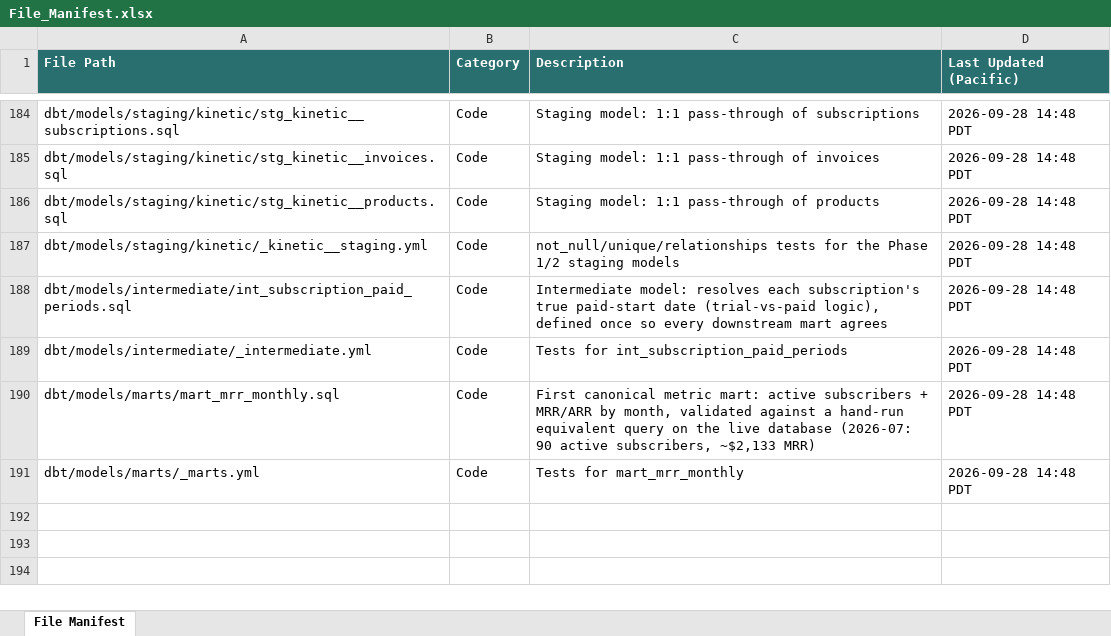
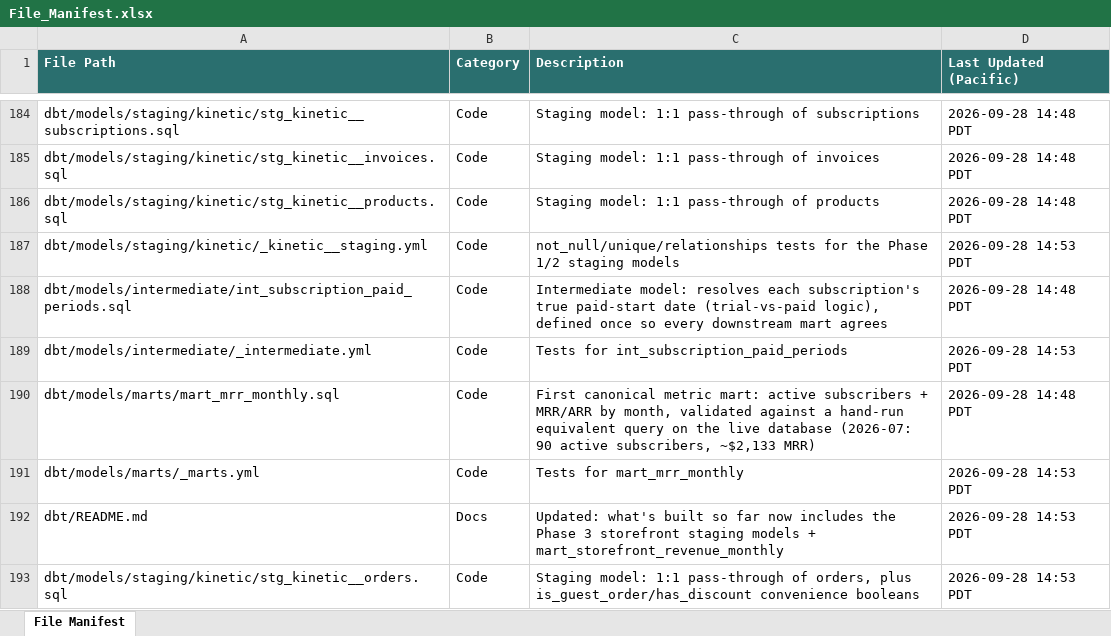
Before and after one commit to bencool85/kinetic-data-project, an Excel workbook: File_Manifest.xlsx, sheet File Manifest, drawn as a sheet; only a part is shown, gaps mark what is left out; values as stored, in another font and other column widths than the file's, no borders; the diff covers the shown part only; the diff names each change by its address in the sheet, - before the commit and + after, or states it on an @@ line.

```diff
--- a/File_Manifest.xlsx (sheet File Manifest)
+++ b/File_Manifest.xlsx (sheet File Manifest)
-D187 (Last Updated (Pacific)): 2026-09-28 14:48 PDT
+D187 (Last Updated (Pacific)): 2026-09-28 14:53 PDT
-D189 (Last Updated (Pacific)): 2026-09-28 14:48 PDT
+D189 (Last Updated (Pacific)): 2026-09-28 14:53 PDT
-D191 (Last Updated (Pacific)): 2026-09-28 14:48 PDT
+D191 (Last Updated (Pacific)): 2026-09-28 14:53 PDT
+row 192: dbt/README.md | Docs | Updated: what's built so far now includes the Phase 3 storefront staging models + mart_storefront_revenue_monthly | 2026-09-28 14:53 PDT
+row 193: dbt/models/staging/kinetic/stg_kinetic__orders.sql | Code | Staging model: 1:1 pass-through of orders, plus is_guest_order/has_discount convenience booleans | 2026-09-28 14:53 PDT
```
Also changed, not shown: 6 added rows and 3 edited cells elsewhere in this sheet, 13 other files.
